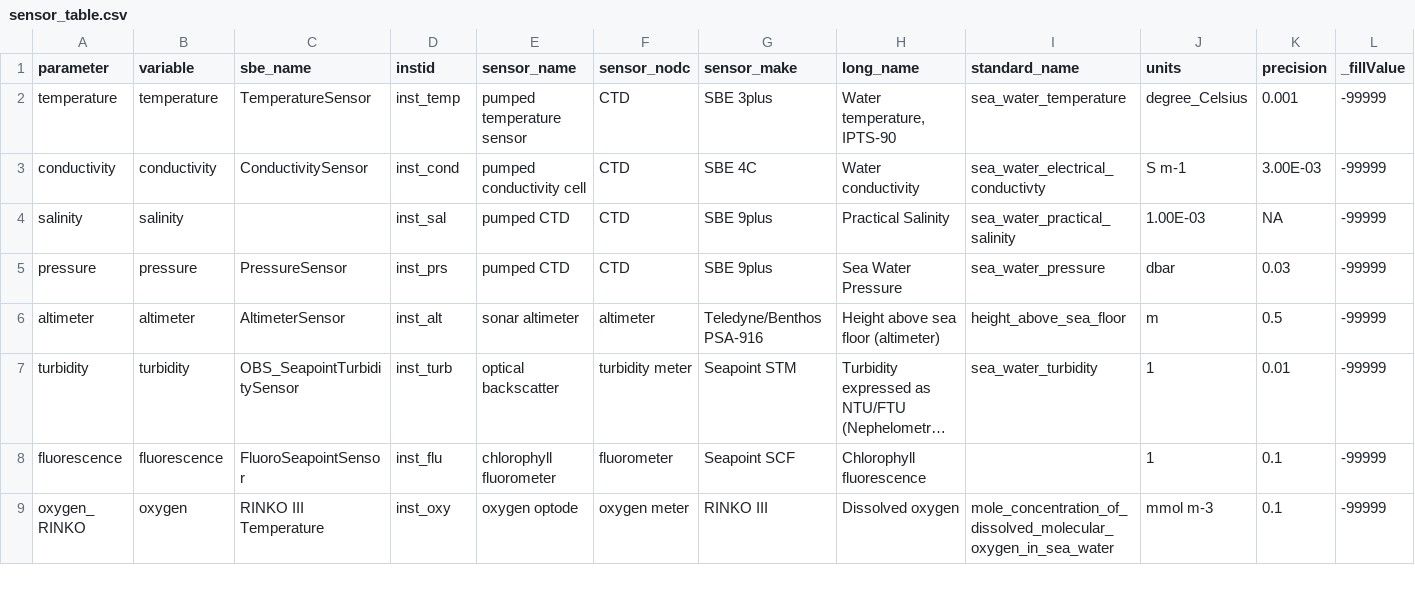
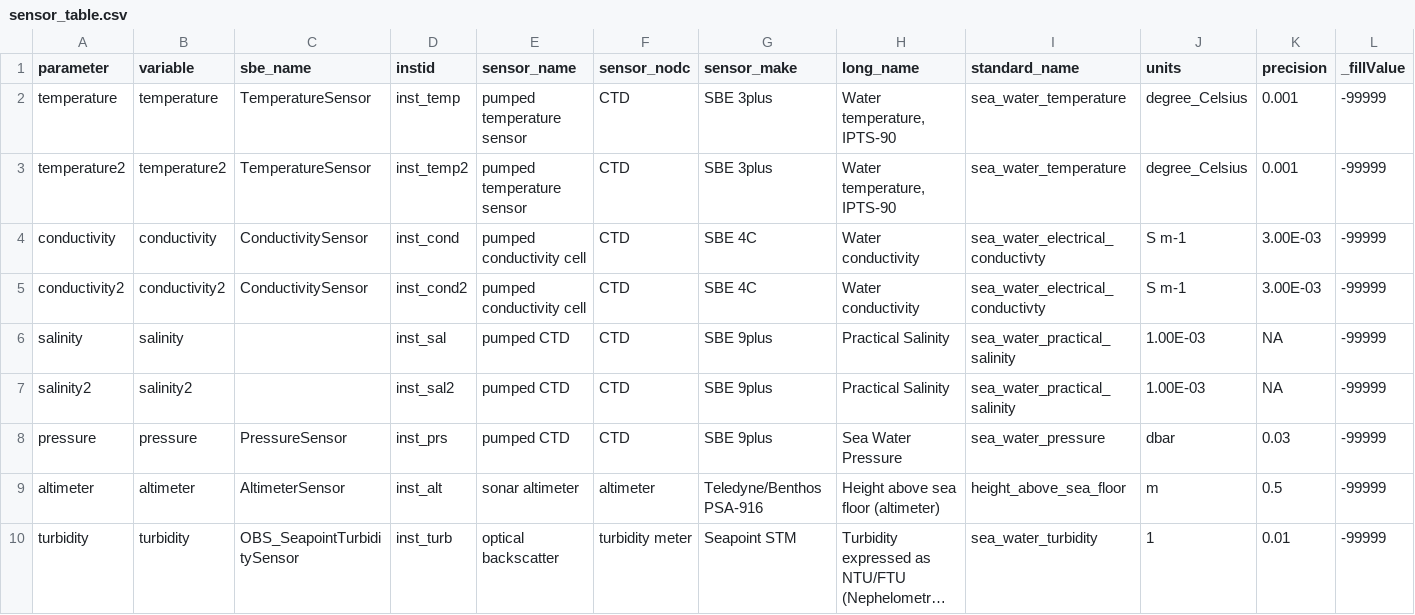
Before and after one commit to tw1gge/ctdqc, a CSV file: sensor_table.csv, drawn as a sheet; only a part is shown; the shorter side is filled out with more unchanged rows; long unchanged cells end in …; rows hold the shown columns only; the diff names each change by its address in the sheet, - before the commit and + after, or states it on an @@ line.

Commit message:
add secondary sensors

```diff
--- a/sensor_table.csv
+++ b/sensor_table.csv
+row 3: temperature2 | temperature2 | TemperatureSensor | inst_temp2 | pumped temperature sensor | CTD | SBE 3plus | Water temperature, IPTS-90 | sea_water_temperature | degree_Celsius | 0.001 | -99999
+row 5: conductivity2 | conductivity2 | ConductivitySensor | inst_cond2 | pumped conductivity cell | CTD | SBE 4C | Water conductivity | sea_water_electrical_conductivty | S m-1 | 3.00E-03 | -99999
+row 7: salinity2 | salinity2 |  | inst_sal2 | pumped CTD | CTD | SBE 9plus | Practical Salinity | sea_water_practical_salinity | 1.00E-03 | NA | -99999
```
